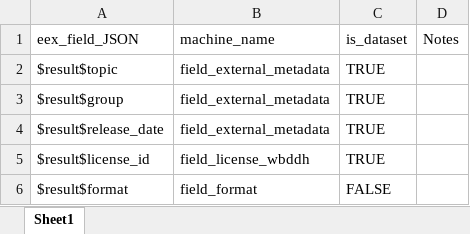
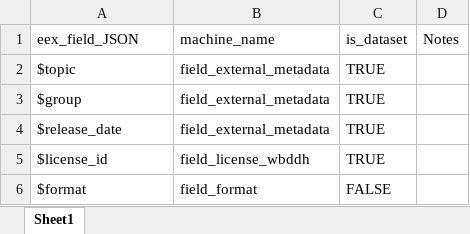
Before and after one commit to tonyfujs/eex2ddh, an Excel workbook: data-raw/eex_ddh_JSON_lookup_complex.xlsx, sheet Sheet1, drawn as a sheet; values as stored, in another font and other column widths than the file's, no borders; the diff names each change by its address in the sheet, - before the commit and + after, or states it on an @@ line.

```diff
--- a/data-raw/eex_ddh_JSON_lookup_complex.xlsx (sheet Sheet1)
+++ b/data-raw/eex_ddh_JSON_lookup_complex.xlsx (sheet Sheet1)
-A2: $result$topic
+A2: $topic
-A3: $result$group
+A3: $group
-A4: $result$release_date
+A4: $release_date
-A5: $result$license_id
+A5: $license_id
-A6: $result$format
+A6: $format
```
Also changed, not shown: data-raw/controlled_vocab_mapping.xlsx, data-raw/eex_ddh_JSON_lookup_basic.xlsx, 7 other files.
